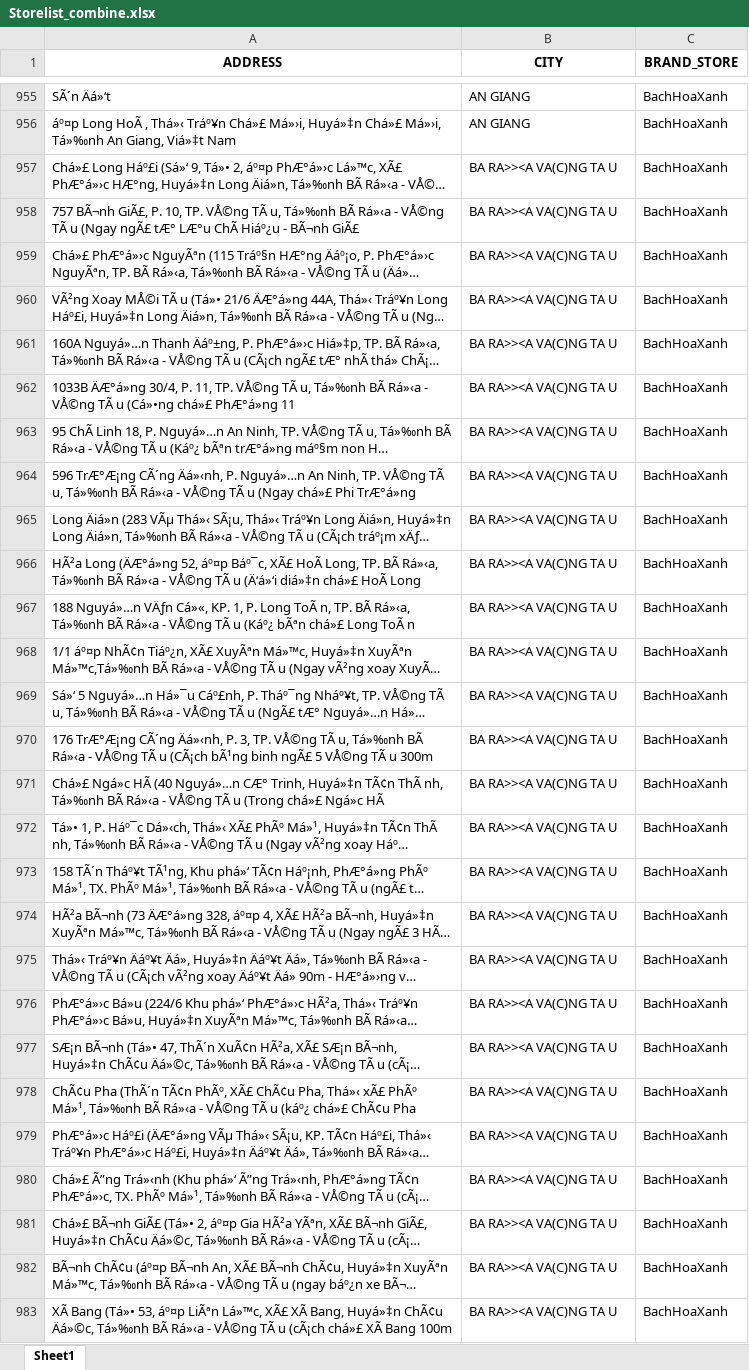
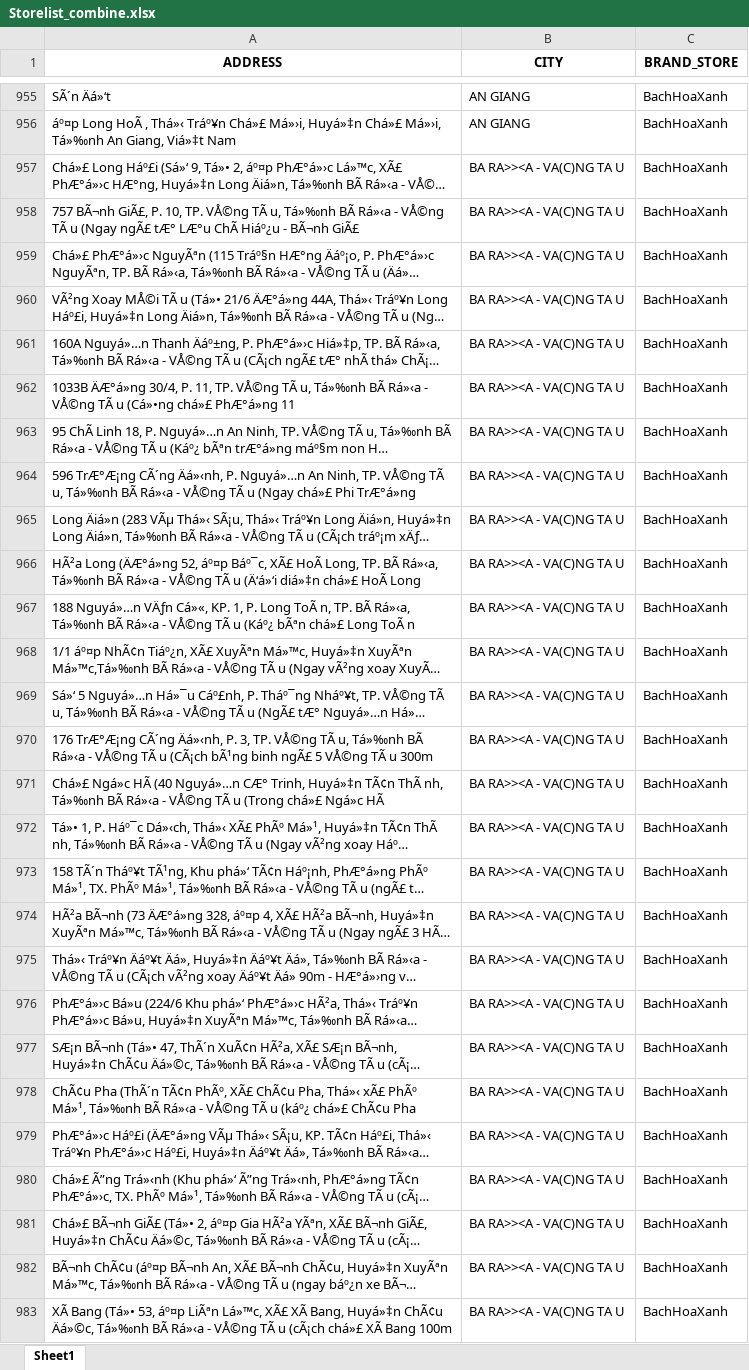
Before and after one commit to thanhtyzzzz/Scraping_MT_Storelist, an Excel workbook: Storelist_combine.xlsx, sheet Sheet1, drawn as a sheet; only a part is shown, gaps mark what is left out; long unchanged cells end in …; values as stored, in another font and other column widths than the file's, no borders; the diff covers the shown part only; the diff names each change by its address in the sheet, - before the commit and + after, or states it on an @@ line.

```diff
--- a/Storelist_combine.xlsx (sheet Sheet1)
+++ b/Storelist_combine.xlsx (sheet Sheet1)
-B957:B983 (CITY): BA RA>><A VA(C)NG TA U
+B957:B983 (CITY): BA RA>><A - VA(C)NG TA U
```
Also changed, not shown: 111 edited cells elsewhere in this sheet, 11 other files.
